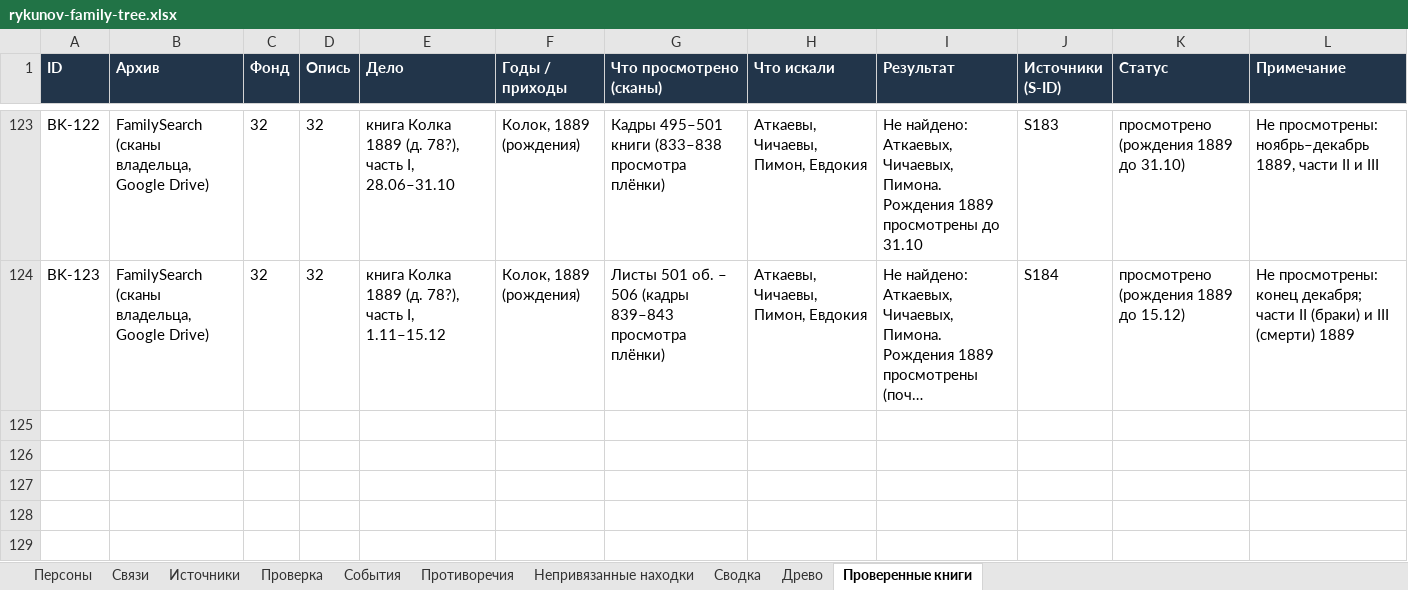
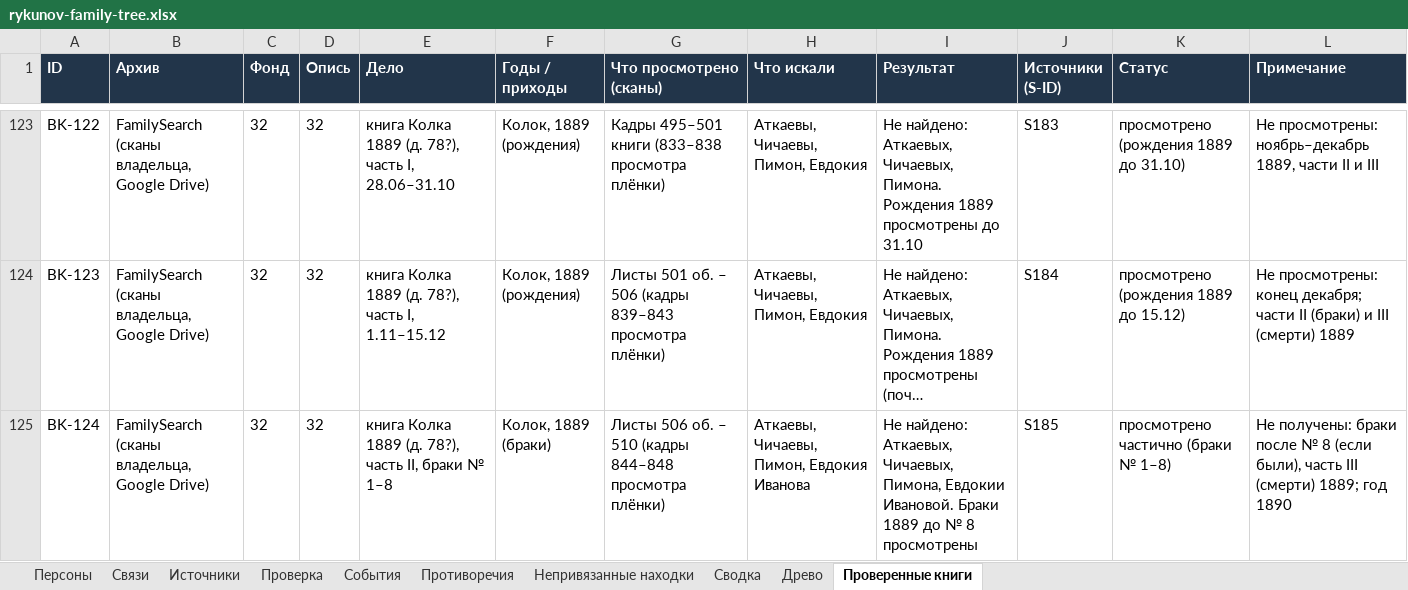
Before and after one commit to kilevoy/rykunov-family-tree, an Excel workbook: data/rykunov-family-tree.xlsx, sheet Проверенные книги, drawn as a sheet; only a part is shown, gaps mark what is left out; long unchanged cells end in …; values as stored, in another font and other column widths than the file's, no borders; the diff names each change by its address in the sheet, - before the commit and + after, or states it on an @@ line.

```diff
--- a/data/rykunov-family-tree.xlsx (sheet Проверенные книги)
+++ b/data/rykunov-family-tree.xlsx (sheet Проверенные книги)
+row 125: BK-124 | FamilySearch (сканы владельца, Google Drive) | 32 | 32 | книга Колка 1889 (д. 78?), часть II, браки № 1–8 | Колок, 1889 (браки) | Листы 506 об. – 510 (кадры 844–848 просмотра плёнки) | Аткаевы, Чичаевы, Пимон, Евдокия Иванова | Не найдено: Аткаевых, Чичаевых, Пимона, Евдокии Ивановой. Браки 1889 до № 8 просмотрены | S185 | просмотрено частично (браки № 1–8) | Не получены: браки после № 8 (если были), часть III (смерти) 1889; год 1890
```
Also changed, not shown: sheet Источники.
